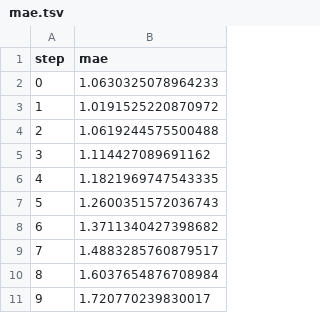
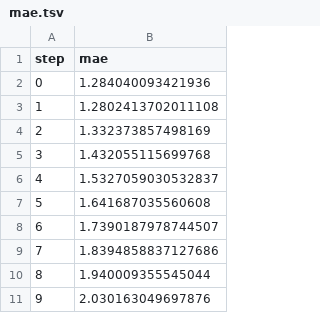
Before and after one commit to Mooncake911/example-dvc-experiments, a TSV file: dvclive/plots/metrics/train/mae.tsv, drawn as a sheet.

```diff
--- a/dvclive/plots/metrics/train/mae.tsv
+++ b/dvclive/plots/metrics/train/mae.tsv
@@ -1,11 +1,11 @@
 step	mae
-0	1.0630325078964233
-1	1.0191525220870972
-2	1.0619244575500488
-3	1.114427089691162
-4	1.1821969747543335
-5	1.2600351572036743
-6	1.3711340427398682
-7	1.4883285760879517
-8	1.6037654876708984
-9	1.720770239830017
+0	1.284040093421936
+1	1.2802413702011108
+2	1.332373857498169
+3	1.432055115699768
+4	1.5327059030532837
+5	1.641687035560608
+6	1.7390187978744507
+7	1.8394858837127686
+8	1.940009355545044
+9	2.030163049697876
```
Also changed, not shown: dvclive/plots/metrics/eval/accuracy.tsv, dvclive/plots/metrics/eval/loss.tsv, 6 other files.
